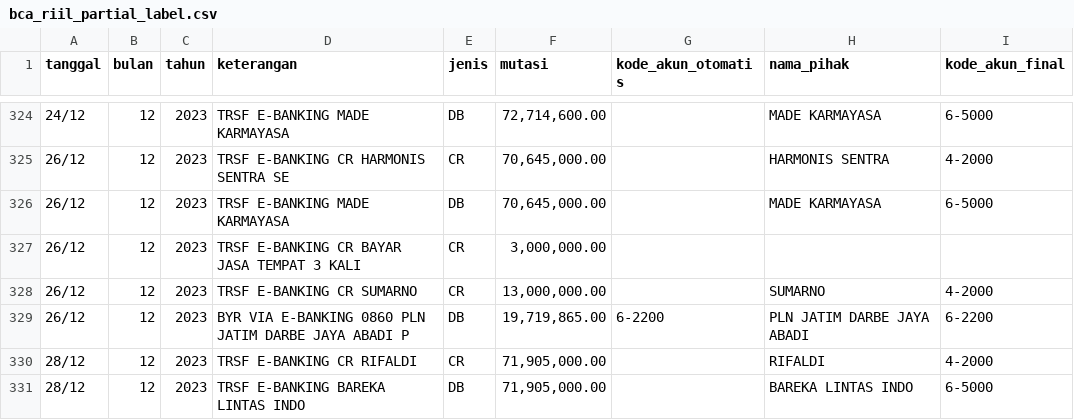
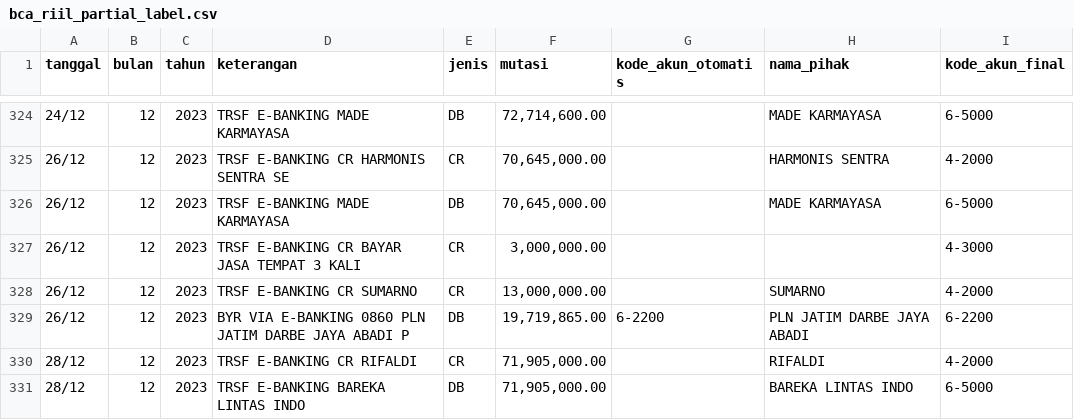
Before and after one commit to Abrorus/project-rekonsiliasi-ta, a CSV file: data/bca_riil_partial_label.csv, drawn as a sheet; only a part is shown, gaps mark what is left out; the diff covers the shown part only.

Commit message:
labeling selesai: 337/337 transaksi riil BCA terklasifikasi ke 13 kategori

```diff
--- a/data/bca_riil_partial_label.csv
+++ b/data/bca_riil_partial_label.csv
@@ -326,3 +326,3 @@ tanggal,bulan,tahun,keterangan,jenis,mutasi,kode_akun_otomatis,nama_pihak,kode_a
 26/12,12,2023,TRSF E-BANKING MADE KARMAYASA,DB,"70,645,000.00",,MADE KARMAYASA,6-5000
-26/12,12,2023,TRSF E-BANKING CR BAYAR JASA TEMPAT 3 KALI,CR,"3,000,000.00",,,
+26/12,12,2023,TRSF E-BANKING CR BAYAR JASA TEMPAT 3 KALI,CR,"3,000,000.00",,,4-3000
 26/12,12,2023,TRSF E-BANKING CR SUMARNO,CR,"13,000,000.00",,SUMARNO,4-2000
```
Also changed, not shown: 17 edited cells elsewhere in this file, 2 other files.
